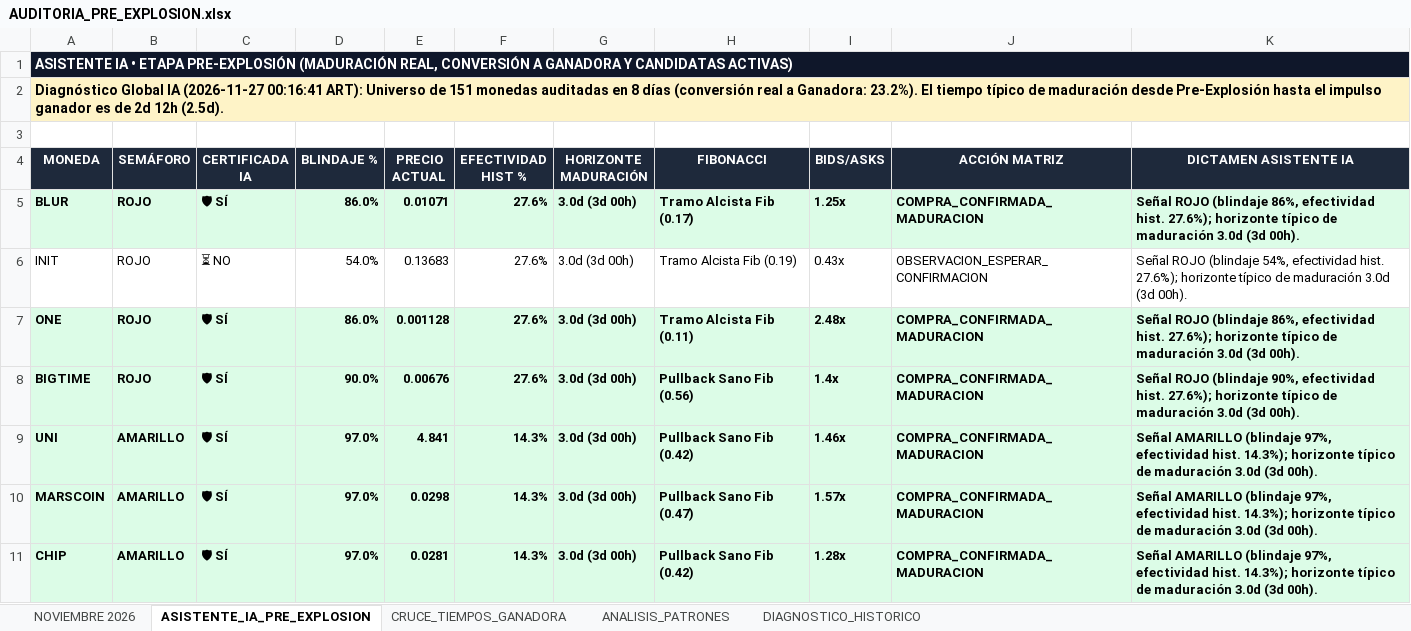
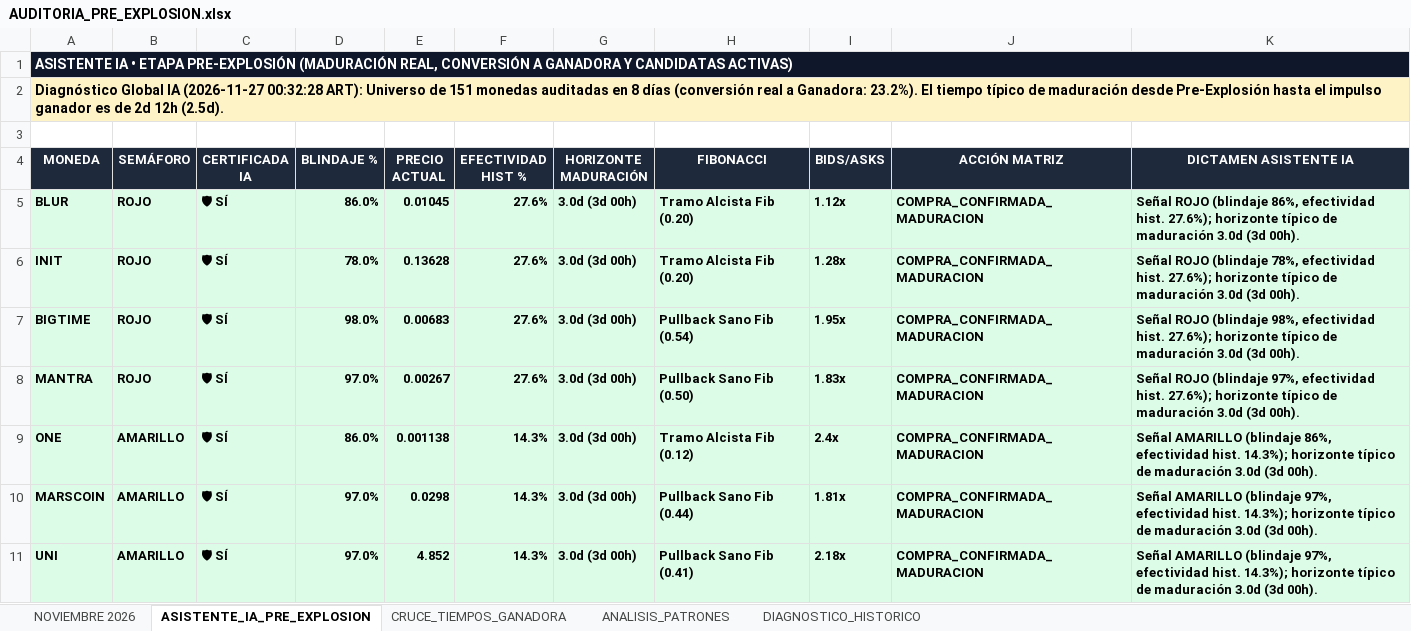
Before and after one commit to kjanoto-coder/panel-cripto, an Excel workbook: AUDITORIA_PRE_EXPLOSION.xlsx, sheet ASISTENTE_IA_PRE_EXPLOSION, drawn as a sheet; only a part is shown; values as stored, in another font and other column widths than the file's, no borders; removed rows and columns are numbered as before the commit, all else as after; the diff covers the shown part only; the diff names each change by its address in the sheet, - before the commit and + after, or states it on an @@ line.

```diff
--- a/AUDITORIA_PRE_EXPLOSION.xlsx (sheet ASISTENTE_IA_PRE_EXPLOSION)
+++ b/AUDITORIA_PRE_EXPLOSION.xlsx (sheet ASISTENTE_IA_PRE_EXPLOSION)
-A2 (MONEDA): …IA (2026-11-27 00:16:41 ART): Universo…
+A2 (MONEDA): …IA (2026-11-27 00:32:28 ART): Universo…
-E5 (PRECIO ACTUAL): 0.01071
+E5 (PRECIO ACTUAL): 0.01045
-H5 (FIBONACCI): Tramo Alcista Fib (0.17)
+H5 (FIBONACCI): Tramo Alcista Fib (0.20)
-I5 (BIDS/ASKS): 1.25x
+I5 (BIDS/ASKS): 1.12x
@@ A6:K6 fill: none → #DCFCE7, bold: off → on @@
-C6 (CERTIFICADA IA): ⏳ NO
+C6 (CERTIFICADA IA): 🛡 SÍ
-D6 (BLINDAJE %): 54.0%
+D6 (BLINDAJE %): 78.0%
-E6 (PRECIO ACTUAL): 0.13683
+E6 (PRECIO ACTUAL): 0.13628
-H6 (FIBONACCI): Tramo Alcista Fib (0.19)
+H6 (FIBONACCI): Tramo Alcista Fib (0.20)
-I6 (BIDS/ASKS): 0.43x
+I6 (BIDS/ASKS): 1.28x
-J6 (ACCIÓN MATRIZ): OBSERVACION_ESPERAR_CONFIRMACION
+J6 (ACCIÓN MATRIZ): COMPRA_CONFIRMADA_MADURACION
-K6 (DICTAMEN ASISTENTE IA): …ROJO (blindaje 54%, efectividad hist.…
+K6 (DICTAMEN ASISTENTE IA): …ROJO (blindaje 78%, efectividad hist.…
-row 7: ONE | ROJO | 🛡 SÍ | 86.0% | 0.001128 | 27.6% | 3.0d (3d 00h) | Tramo Alcista Fib (0.11) | 2.48x | COMPRA_CONFIRMADA_MADURACION | Señal ROJO (blindaje 86%, efectividad hist. 27.6%); horizonte típico de maduración 3.0d (3d 00h).
-D7 (BLINDAJE %): 90.0%
+D7 (BLINDAJE %): 98.0%
-E7 (PRECIO ACTUAL): 0.00676
+E7 (PRECIO ACTUAL): 0.00683
-H7 (FIBONACCI): Pullback Sano Fib (0.56)
+H7 (FIBONACCI): Pullback Sano Fib (0.54)
-I7 (BIDS/ASKS): 1.4x
+I7 (BIDS/ASKS): 1.95x
-K7 (DICTAMEN ASISTENTE IA): …ROJO (blindaje 90%, efectividad hist.…
+K7 (DICTAMEN ASISTENTE IA): …ROJO (blindaje 98%, efectividad hist.…
+row 8: MANTRA | ROJO | 🛡 SÍ | 97.0% | 0.00267 | 27.6% | 3.0d (3d 00h) | Pullback Sano Fib (0.50) | 1.83x | COMPRA_CONFIRMADA_MADURACION | Señal ROJO (blindaje 97%, efectividad hist. 27.6%); horizonte típico de maduración 3.0d (3d 00h).
-A9 (MONEDA): UNI
+A9 (MONEDA): ONE
-D9 (BLINDAJE %): 97.0%
+D9 (BLINDAJE %): 86.0%
-E9 (PRECIO ACTUAL): 4.841
+E9 (PRECIO ACTUAL): 0.001138
-H9 (FIBONACCI): Pullback Sano Fib (0.42)
+H9 (FIBONACCI): Tramo Alcista Fib (0.12)
-I9 (BIDS/ASKS): 1.46x
+I9 (BIDS/ASKS): 2.4x
-K9 (DICTAMEN ASISTENTE IA): …AMARILLO (blindaje 97%, efectividad hist.…
+K9 (DICTAMEN ASISTENTE IA): …AMARILLO (blindaje 86%, efectividad hist.…
-H10 (FIBONACCI): Pullback Sano Fib (0.47)
+H10 (FIBONACCI): Pullback Sano Fib (0.44)
-I10 (BIDS/ASKS): 1.57x
+I10 (BIDS/ASKS): 1.81x
-A11 (MONEDA): CHIP
+A11 (MONEDA): UNI
-E11 (PRECIO ACTUAL): 0.0281
+E11 (PRECIO ACTUAL): 4.852
-H11 (FIBONACCI): Pullback Sano Fib (0.42)
+H11 (FIBONACCI): Pullback Sano Fib (0.41)
-I11 (BIDS/ASKS): 1.28x
+I11 (BIDS/ASKS): 2.18x
```
Also changed, not shown: 4 edited cells elsewhere in this sheet, sheet NOVIEMBRE 2026, sheet CRUCE_TIEMPOS_GANADORA, sheet ANALISIS_PATRONES, sheet DIAGNOSTICO_HISTORICO, 2 other files.
